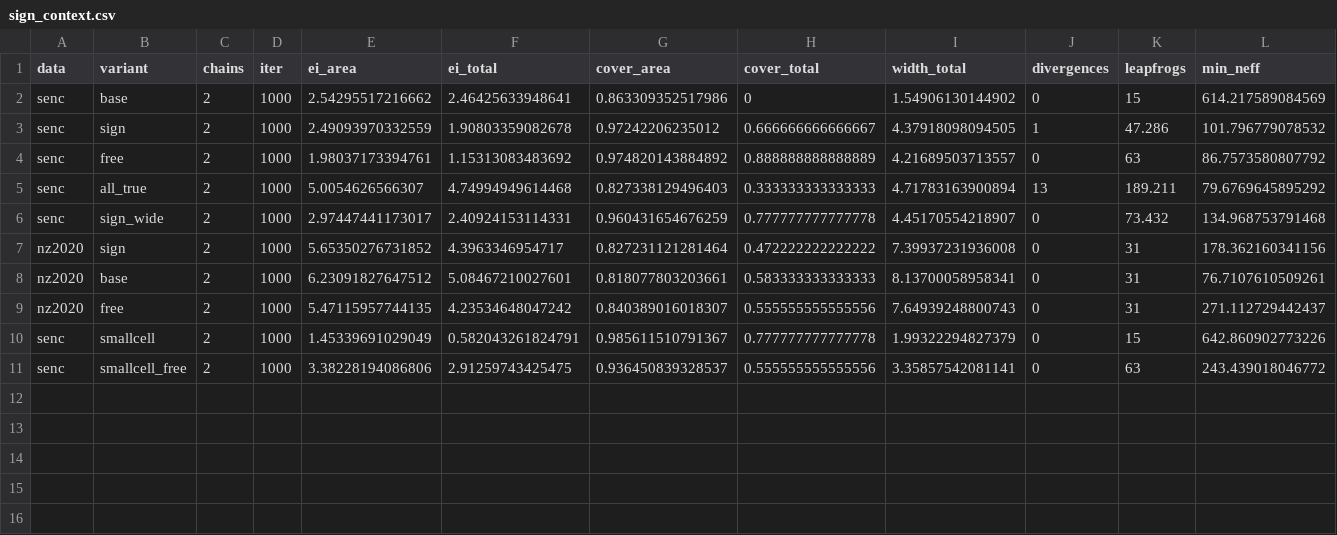
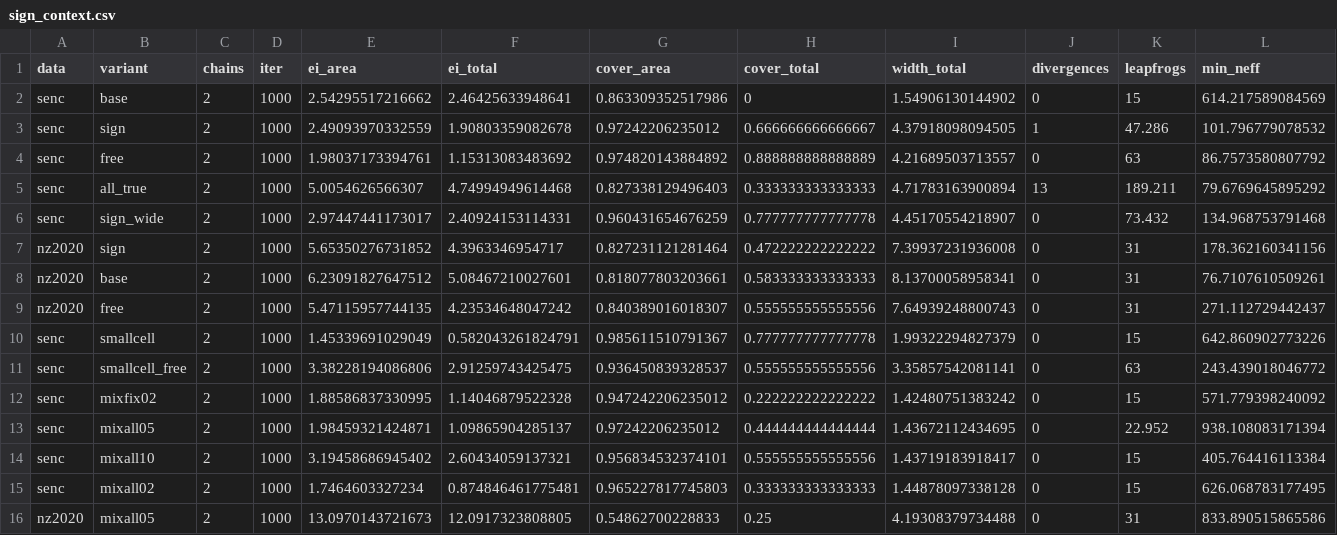
Before and after one commit to gidonc/ssEI, a CSV file: experiments/structure/results/sign_context.csv, drawn as a sheet; only a part is shown; rows hold the shown columns only; the diff names each change by its address in the sheet, - before the commit and + after, or states it on an @@ line.

```diff
--- a/experiments/structure/results/sign_context.csv
+++ b/experiments/structure/results/sign_context.csv
+row 12: senc | mixfix02 | 2 | 1000 | 1.88586837330995 | 1.14046879522328 | 0.947242206235012 | 0.222222222222222 | 1.42480751383242 | 0 | 15 | 571.779398240092
+row 13: senc | mixall05 | 2 | 1000 | 1.98459321424871 | 1.09865904285137 | 0.97242206235012 | 0.444444444444444 | 1.43672112434695 | 0 | 22.952 | 938.108083171394
+row 14: senc | mixall10 | 2 | 1000 | 3.19458686945402 | 2.60434059137321 | 0.956834532374101 | 0.555555555555556 | 1.43719183918417 | 0 | 15 | 405.764416113384
+row 15: senc | mixall02 | 2 | 1000 | 1.7464603327234 | 0.874846461775481 | 0.965227817745803 | 0.333333333333333 | 1.44878097338128 | 0 | 15 | 626.068783177495
+row 16: nz2020 | mixall05 | 2 | 1000 | 13.0970143721673 | 12.0917323808805 | 0.54862700228833 | 0.25 | 4.19308379734488 | 0 | 31 | 833.890515865586
```
Also changed, not shown: 1 other file.
